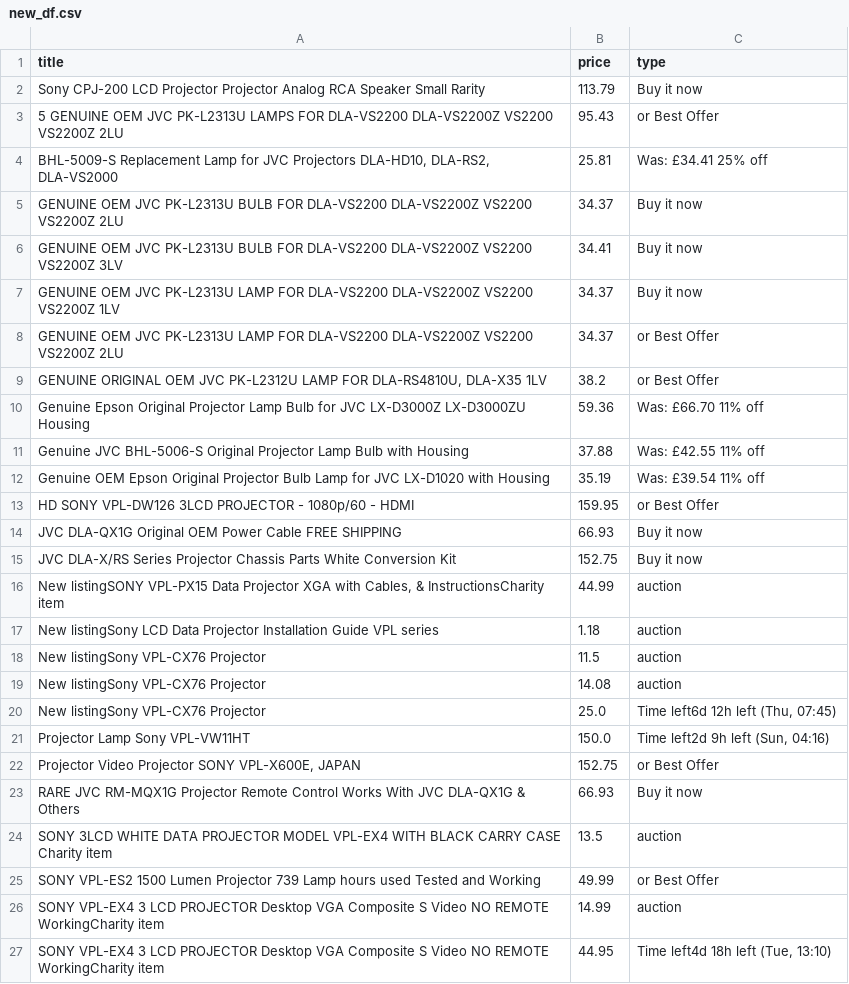
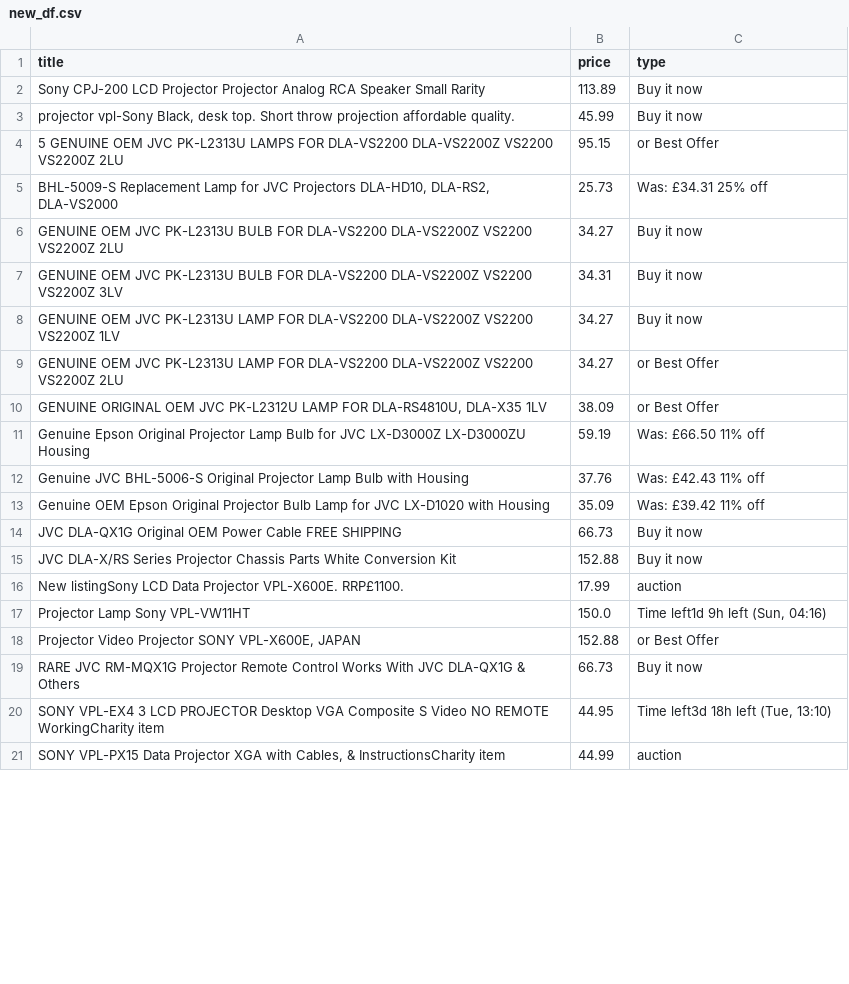
Before and after one commit to LFCottrell/Ebay_JVC, a CSV file: new_df.csv, drawn as a sheet; only a part is shown; the diff covers the shown part only.

```diff
--- a/new_df.csv
+++ b/new_df.csv
@@ -1,27 +1,21 @@
 title,price,type
- Sony CPJ-200 LCD Projector Projector Analog RCA Speaker Small Rarity ,113.79,Buy it now
-5 GENUINE OEM JVC PK-L2313U LAMPS FOR DLA-VS2200 DLA-VS2200Z VS2200 VS2200Z 2LU,95.43,or Best Offer
-"BHL-5009-S Replacement Lamp for JVC Projectors DLA-HD10, DLA-RS2, DLA-VS2000",25.81,Was: £34.41  25% off
-GENUINE OEM JVC PK-L2313U BULB FOR DLA-VS2200 DLA-VS2200Z VS2200 VS2200Z 2LU,34.37,Buy it now
-GENUINE OEM JVC PK-L2313U BULB FOR DLA-VS2200 DLA-VS2200Z VS2200 VS2200Z 3LV,34.41,Buy it now
-GENUINE OEM JVC PK-L2313U LAMP FOR DLA-VS2200 DLA-VS2200Z VS2200 VS2200Z 1LV,34.37,Buy it now
-GENUINE OEM JVC PK-L2313U LAMP FOR DLA-VS2200 DLA-VS2200Z VS2200 VS2200Z 2LU,34.37,or Best Offer
-"GENUINE ORIGINAL OEM JVC PK-L2312U LAMP FOR DLA-RS4810U, DLA-X35 1LV",38.2,or Best Offer
-Genuine Epson Original Projector Lamp Bulb for JVC LX-D3000Z LX-D3000ZU Housing,59.36,Was: £66.70  11% off
-Genuine JVC BHL-5006-S Original Projector Lamp Bulb with Housing,37.88,Was: £42.55  11% off
-Genuine OEM Epson Original Projector Bulb Lamp for JVC LX-D1020 with Housing,35.19,Was: £39.54  11% off
-HD SONY VPL-DW126 3LCD PROJECTOR - 1080p/60 - HDMI,159.95,or Best Offer
-JVC DLA-QX1G Original OEM Power Cable FREE SHIPPING,66.93,Buy it now
-JVC DLA-X/RS Series Projector Chassis Parts White Conversion Kit,152.75,Buy it now
-"New listingSONY VPL-PX15 Data Projector XGA with Cables, & InstructionsCharity item",44.99,auction
-New listingSony LCD Data Projector Installation Guide VPL series,1.18,auction
-New listingSony VPL-CX76  Projector ,11.5,auction
-New listingSony VPL-CX76  Projector ,14.08,auction
-New listingSony VPL-CX76  Projector ,25.0,"Time left6d 12h left (Thu, 07:45)"
-Projector Lamp Sony VPL-VW11HT,150.0,"Time left2d 9h left (Sun, 04:16)"
-"Projector Video Projector SONY VPL-X600E, JAPAN",152.75,or Best Offer
-RARE JVC RM-MQX1G Projector Remote Control Works With JVC DLA-QX1G & Others,66.93,Buy it now
-SONY 3LCD WHITE DATA PROJECTOR MODEL VPL-EX4 WITH BLACK CARRY CASE Charity item,13.5,auction
-SONY VPL-ES2 1500 Lumen Projector 739 Lamp hours used Tested and Working,49.99,or Best Offer
-SONY VPL-EX4 3 LCD PROJECTOR Desktop VGA Composite S Video NO REMOTE WorkingCharity item,14.99,auction
-SONY VPL-EX4 3 LCD PROJECTOR Desktop VGA Composite S Video NO REMOTE WorkingCharity item,44.95,"Time left4d 18h left (Tue, 13:10)"
+ Sony CPJ-200 LCD Projector Projector Analog RCA Speaker Small Rarity ,113.89,Buy it now
+" projector vpl-Sony Black, desk top. Short throw projection affordable quality.",45.99,Buy it now
+5 GENUINE OEM JVC PK-L2313U LAMPS FOR DLA-VS2200 DLA-VS2200Z VS2200 VS2200Z 2LU,95.15,or Best Offer
+"BHL-5009-S Replacement Lamp for JVC Projectors DLA-HD10, DLA-RS2, DLA-VS2000",25.73,Was: £34.31  25% off
+GENUINE OEM JVC PK-L2313U BULB FOR DLA-VS2200 DLA-VS2200Z VS2200 VS2200Z 2LU,34.27,Buy it now
+GENUINE OEM JVC PK-L2313U BULB FOR DLA-VS2200 DLA-VS2200Z VS2200 VS2200Z 3LV,34.31,Buy it now
+GENUINE OEM JVC PK-L2313U LAMP FOR DLA-VS2200 DLA-VS2200Z VS2200 VS2200Z 1LV,34.27,Buy it now
+GENUINE OEM JVC PK-L2313U LAMP FOR DLA-VS2200 DLA-VS2200Z VS2200 VS2200Z 2LU,34.27,or Best Offer
+"GENUINE ORIGINAL OEM JVC PK-L2312U LAMP FOR DLA-RS4810U, DLA-X35 1LV",38.09,or Best Offer
+Genuine Epson Original Projector Lamp Bulb for JVC LX-D3000Z LX-D3000ZU Housing,59.19,Was: £66.50  11% off
+Genuine JVC BHL-5006-S Original Projector Lamp Bulb with Housing,37.76,Was: £42.43  11% off
+Genuine OEM Epson Original Projector Bulb Lamp for JVC LX-D1020 with Housing,35.09,Was: £39.42  11% off
+JVC DLA-QX1G Original OEM Power Cable FREE SHIPPING,66.73,Buy it now
+JVC DLA-X/RS Series Projector Chassis Parts White Conversion Kit,152.88,Buy it now
+New listingSony LCD Data Projector VPL-X600E. RRP£1100. ,17.99,auction
+Projector Lamp Sony VPL-VW11HT,150.0,"Time left1d 9h left (Sun, 04:16)"
+"Projector Video Projector SONY VPL-X600E, JAPAN",152.88,or Best Offer
+RARE JVC RM-MQX1G Projector Remote Control Works With JVC DLA-QX1G & Others,66.73,Buy it now
+SONY VPL-EX4 3 LCD PROJECTOR Desktop VGA Composite S Video NO REMOTE WorkingCharity item,44.95,"Time left3d 18h left (Tue, 13:10)"
+"SONY VPL-PX15 Data Projector XGA with Cables, & InstructionsCharity item",44.99,auction
```
Also changed, not shown: 5 added rows, 4 removed rows and 4 edited cells elsewhere in this file, old_df.csv, output_auction.csv, 1 other file.
